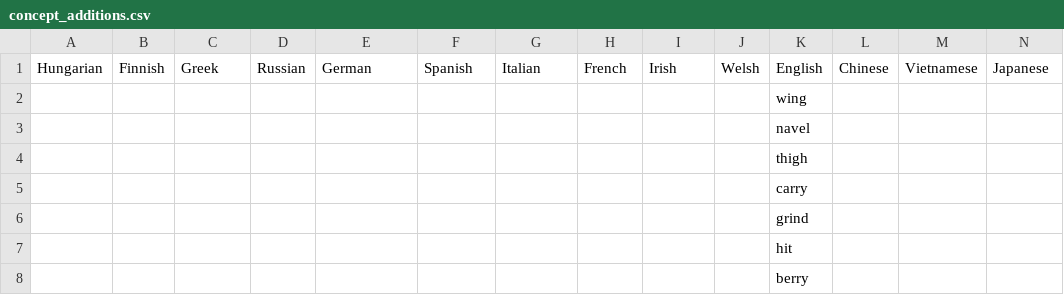
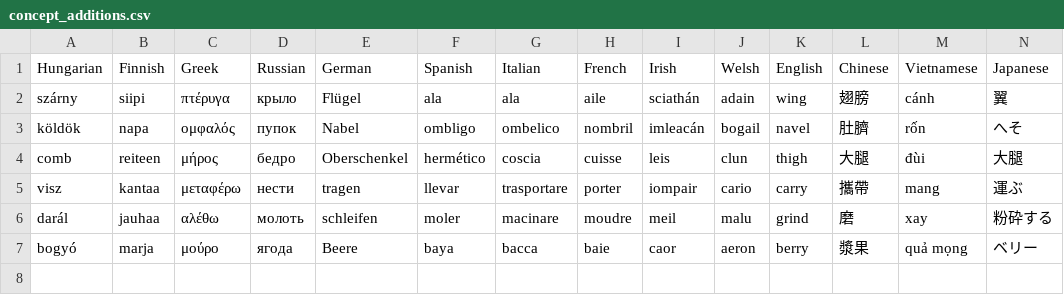
Before and after one commit to TonyYZ/Nguasach, a CSV file: data/raw/concept_additions.csv, drawn as a sheet; only a part is shown; removed rows and columns are numbered as before the commit, all else as after; rows hold the shown columns only; the diff names each change by its address in the sheet, - before the commit and + after, or states it on an @@ line.

```diff
--- a/data/raw/concept_additions.csv
+++ b/data/raw/concept_additions.csv
-row 2:  |  |  |  |  |  |  |  |  |  | wing
-row 3:  |  |  |  |  |  |  |  |  |  | navel
-row 4:  |  |  |  |  |  |  |  |  |  | thigh
-row 5:  |  |  |  |  |  |  |  |  |  | carry
-row 6:  |  |  |  |  |  |  |  |  |  | grind
-row 7:  |  |  |  |  |  |  |  |  |  | hit
-row 8:  |  |  |  |  |  |  |  |  |  | berry
+row 2: szárny | siipi | πτέρυγα | крыло | Flügel | ala | ala | aile | sciathán | adain | wing | 翅膀 | cánh | 翼
+row 3: köldök | napa | ομφαλός | пупок | Nabel | ombligo | ombelico | nombril | imleacán | bogail | navel | 肚臍 | rốn | へそ
+row 4: comb | reiteen | μήρος | бедро | Oberschenkel | hermético | coscia | cuisse | leis | clun | thigh | 大腿 | đùi | 大腿
+row 5: visz | kantaa | μεταφέρω | нести | tragen | llevar | trasportare | porter | iompair | cario | carry | 攜帶 | mang | 運ぶ
+row 6: darál | jauhaa | αλέθω | молоть | schleifen | moler | macinare | moudre | meil | malu | grind | 磨 | xay | 粉砕する
+row 7: bogyó | marja | μούρο | ягода | Beere | baya | bacca | baie | caor | aeron | berry | 漿果 | quả mọng | ベリー
```
Also changed, not shown: 1 other file.
